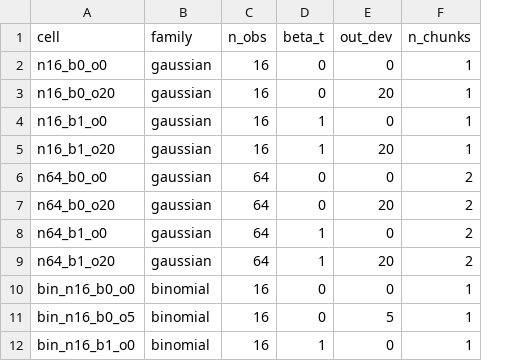
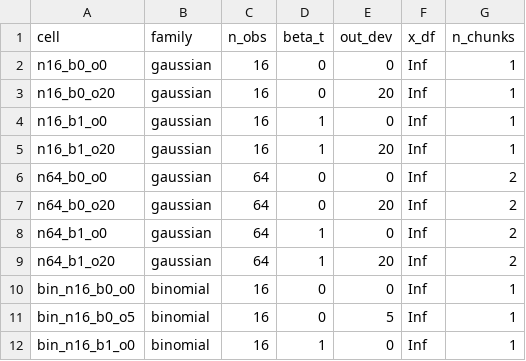
Before and after one commit to florence-bockting/loocv_uncertainty, a TSV file: pipeline/config/cells_small.tsv, drawn as a sheet; only a part is shown; the diff names each change by its address in the sheet, - before the commit and + after, or states it on an @@ line.

```diff
--- a/pipeline/config/cells_small.tsv
+++ b/pipeline/config/cells_small.tsv
+column F (x_df), rows 2-12: all Inf
```
Also changed, not shown: pipeline/config/cells_full.tsv, pipeline/config/cells_paper.tsv, 17 other files.
